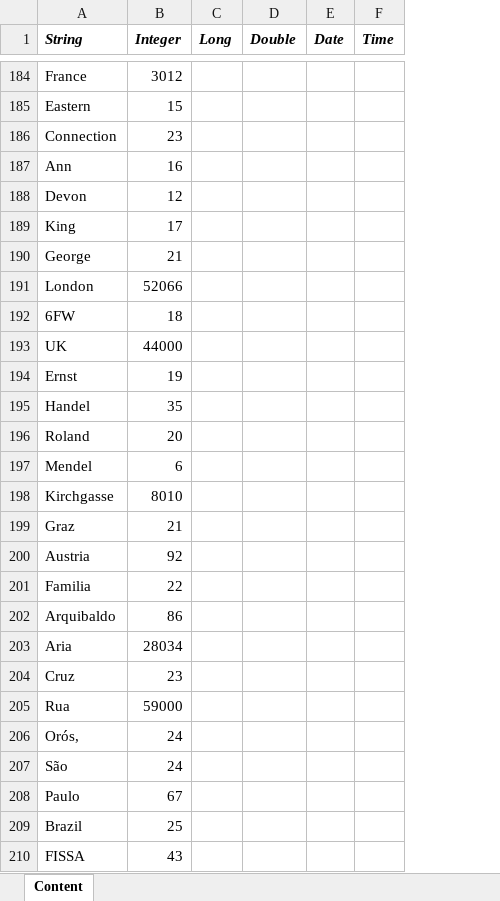
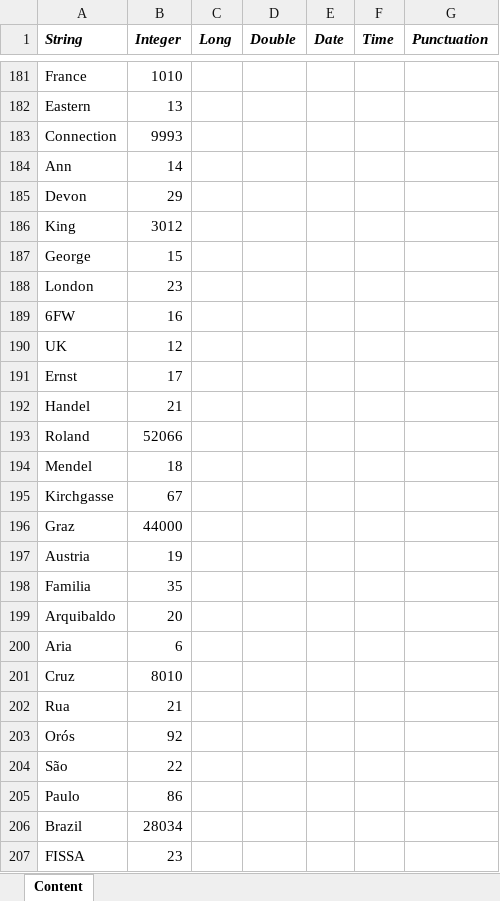
Before and after one commit to SteffinRayen/fluffy-chainsaw, an Excel workbook: LIBA14/files/Q12.xlsx, sheet Content, drawn as a sheet; only a part is shown, gaps mark what is left out; values as stored, in another font and other column widths than the file's, no borders; removed rows and columns are numbered as before the commit, all else as after; the diff covers the shown part only; the diff names each change by its address in the sheet, - before the commit and + after, or states it on an @@ line.

```diff
--- a/LIBA14/files/Q12.xlsx (sheet Content)
+++ b/LIBA14/files/Q12.xlsx (sheet Content)
+column G (Punctuation), empty
-B181 (Integer): 3012
+B181 (Integer): 1010
-B182 (Integer): 15
+B182 (Integer): 13
-B183 (Integer): 23
+B183 (Integer): 9993
-B184 (Integer): 16
+B184 (Integer): 14
-B185 (Integer): 12
+B185 (Integer): 29
-B186 (Integer): 17
+B186 (Integer): 3012
-B187 (Integer): 21
+B187 (Integer): 15
-B188 (Integer): 52066
+B188 (Integer): 23
-B189 (Integer): 18
+B189 (Integer): 16
-B190 (Integer): 44000
+B190 (Integer): 12
-B191 (Integer): 19
+B191 (Integer): 17
-B192 (Integer): 35
+B192 (Integer): 21
-B193 (Integer): 20
+B193 (Integer): 52066
-B194 (Integer): 6
+B194 (Integer): 18
-B195 (Integer): 8010
+B195 (Integer): 67
-B196 (Integer): 21
+B196 (Integer): 44000
-B197 (Integer): 92
+B197 (Integer): 19
-B198 (Integer): 22
+B198 (Integer): 35
-B199 (Integer): 86
+B199 (Integer): 20
-B200 (Integer): 28034
+B200 (Integer): 6
-B201 (Integer): 23
+B201 (Integer): 8010
-B202 (Integer): 59000
+B202 (Integer): 21
-row 206: Orós, | 24
+row 203: Orós | 92
-B204 (Integer): 24
+B204 (Integer): 22
-B205 (Integer): 67
+B205 (Integer): 86
-B206 (Integer): 25
+B206 (Integer): 28034
-B207 (Integer): 43
+B207 (Integer): 23
```
Also changed, not shown: other rows of this sheet, LIBA14/files/Q03.xlsx, LIBA14/files/Q05.xlsx, 24 other files.
